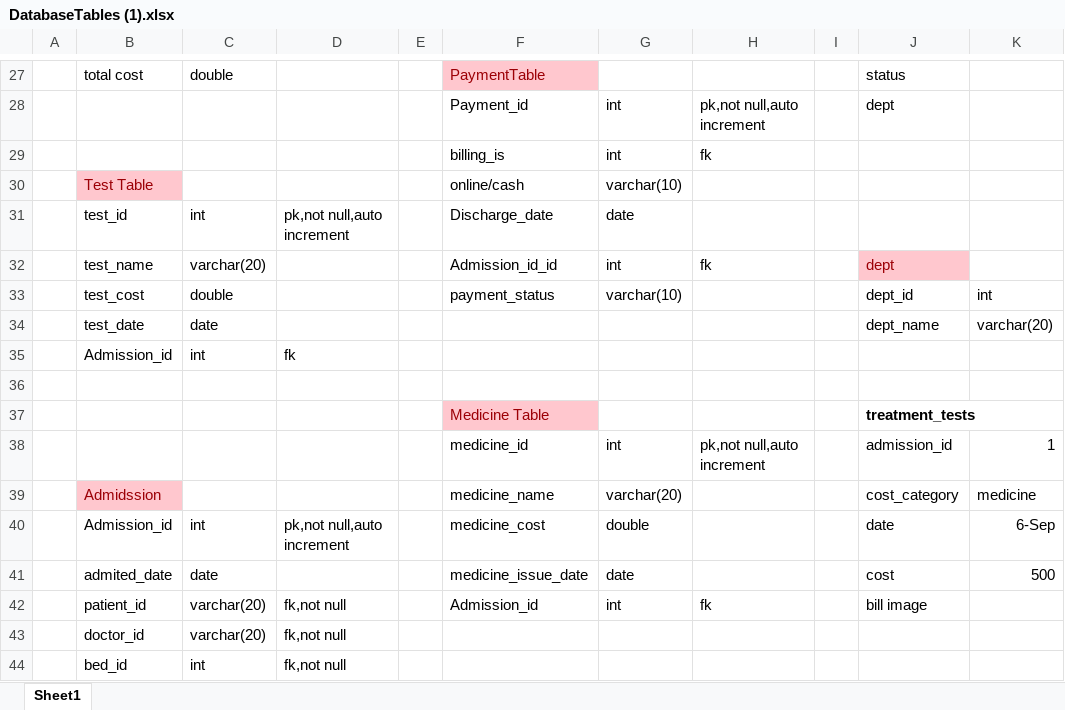
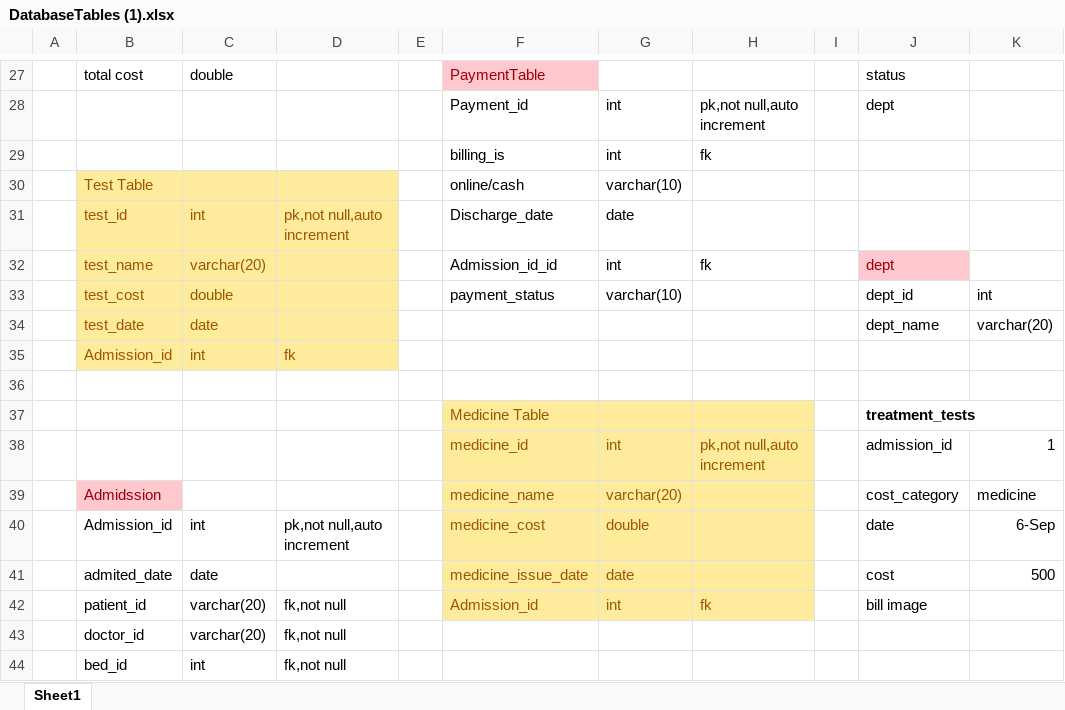
Before and after one commit to vikash-yadav0/Hospital-Management-Project, an Excel workbook: project/DatabaseTables (1).xlsx, sheet Sheet1, drawn as a sheet; only a part is shown, gaps mark what is left out; values as stored, in another font and other column widths than the file's, no borders; the diff names each change by its address in the sheet, - before the commit and + after, or states it on an @@ line.

Commit message:
adding table file file

```diff
--- a/project/DatabaseTables (1).xlsx (sheet Sheet1)
+++ b/project/DatabaseTables (1).xlsx (sheet Sheet1)
@@ B30 fill: #FFC7CE → #FFEB9C, text colour: #9C0006 → #9C5700 @@
-C30:D30 fill: none
+C30:D30 fill: #FFEB9C
-B31:D35 fill: none
+B31:D35 fill: #FFEB9C
-B31:D31 text colour: black
+B31:D31 text colour: #9C5700
-B32:C34 text colour: black
+B32:C34 text colour: #9C5700
-B35:D35 text colour: black
+B35:D35 text colour: #9C5700
@@ F37 fill: #FFC7CE → #FFEB9C, text colour: #9C0006 → #9C5700 @@
-G37:H37 fill: none
+G37:H37 fill: #FFEB9C
-F38:H42 fill: none
+F38:H42 fill: #FFEB9C
-F38:H38 text colour: black
+F38:H38 text colour: #9C5700
-F39:G41 text colour: black
+F39:G41 text colour: #9C5700
-F42:H42 text colour: black
+F42:H42 text colour: #9C5700
```
